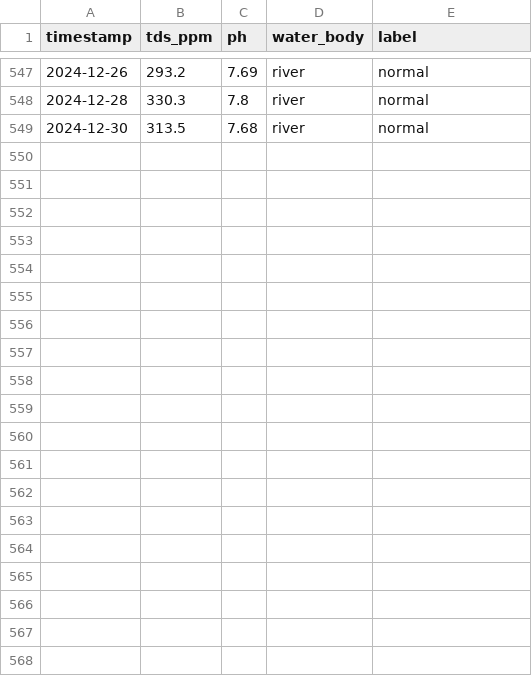
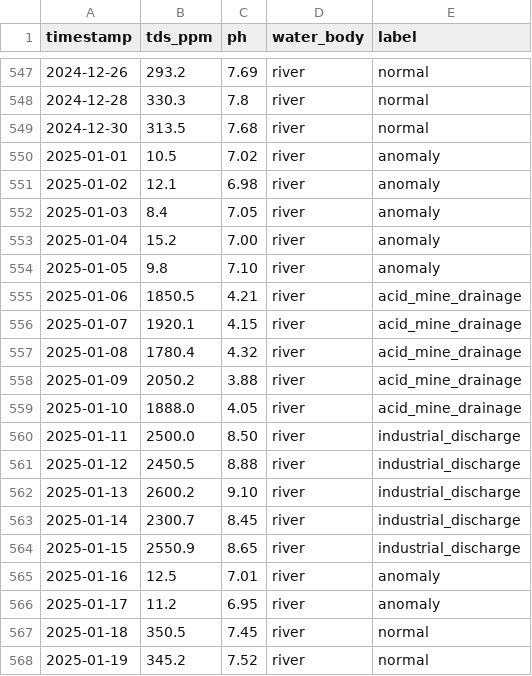
Before and after one commit to ErmalMC/OtterDisaster, a CSV file: backend/data/arduino_sensro_data/arduino_sensor_data.csv, drawn as a sheet; only a part is shown, gaps mark what is left out; the diff covers the shown part only; the diff names each change by its address in the sheet, - before the commit and + after, or states it on an @@ line.

Commit message:
fine tunning of model, adding tresholds, fixing parsing and data rreliability. fixing feature importance so ph and tsd gets noticed

```diff
--- a/backend/data/arduino_sensro_data/arduino_sensor_data.csv
+++ b/backend/data/arduino_sensro_data/arduino_sensor_data.csv
+row 550: 2025-01-01 | 10.5 | 7.02 | river | anomaly
+row 551: 2025-01-02 | 12.1 | 6.98 | river | anomaly
+row 552: 2025-01-03 | 8.4 | 7.05 | river | anomaly
+row 553: 2025-01-04 | 15.2 | 7.00 | river | anomaly
+row 554: 2025-01-05 | 9.8 | 7.10 | river | anomaly
+row 555: 2025-01-06 | 1850.5 | 4.21 | river | acid_mine_drainage
+row 556: 2025-01-07 | 1920.1 | 4.15 | river | acid_mine_drainage
+row 557: 2025-01-08 | 1780.4 | 4.32 | river | acid_mine_drainage
+row 558: 2025-01-09 | 2050.2 | 3.88 | river | acid_mine_drainage
+row 559: 2025-01-10 | 1888.0 | 4.05 | river | acid_mine_drainage
+row 560: 2025-01-11 | 2500.0 | 8.50 | river | industrial_discharge
+row 561: 2025-01-12 | 2450.5 | 8.88 | river | industrial_discharge
+row 562: 2025-01-13 | 2600.2 | 9.10 | river | industrial_discharge
+row 563: 2025-01-14 | 2300.7 | 8.45 | river | industrial_discharge
+row 564: 2025-01-15 | 2550.9 | 8.65 | river | industrial_discharge
+row 565: 2025-01-16 | 12.5 | 7.01 | river | anomaly
+row 566: 2025-01-17 | 11.2 | 6.95 | river | anomaly
+row 567: 2025-01-18 | 350.5 | 7.45 | river | normal
+row 568: 2025-01-19 | 345.2 | 7.52 | river | normal
```
Also changed, not shown: 21 added rows elsewhere in this file, 11 other files.
